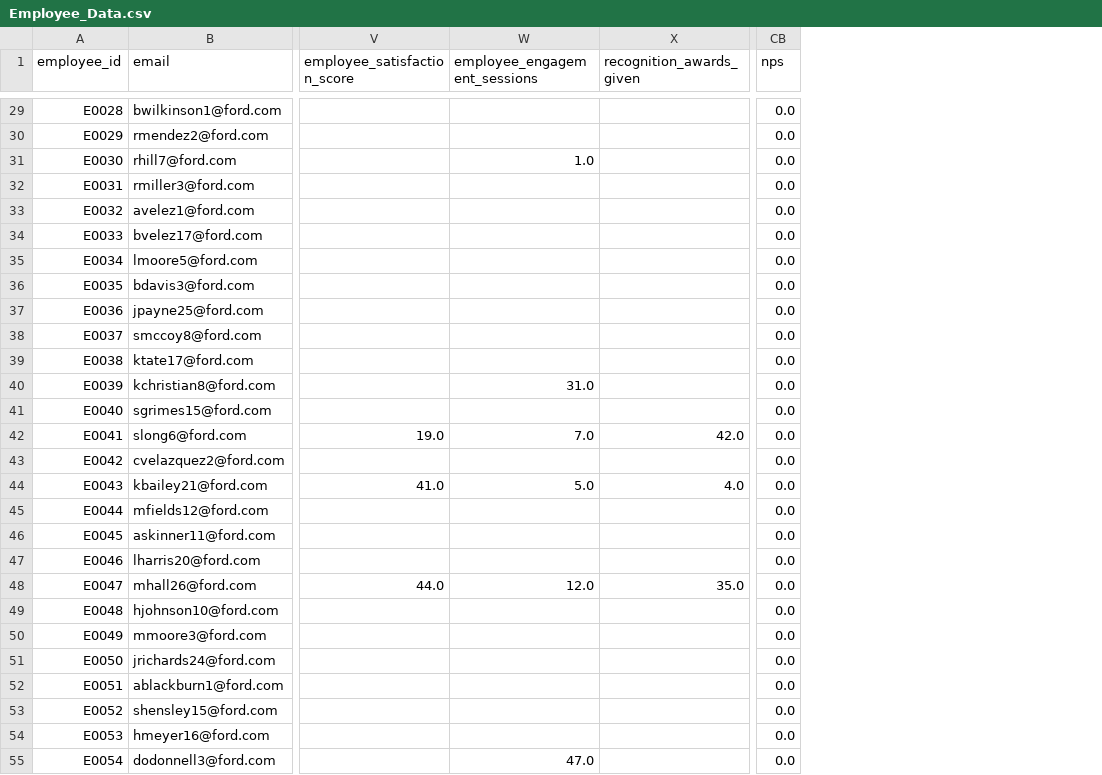
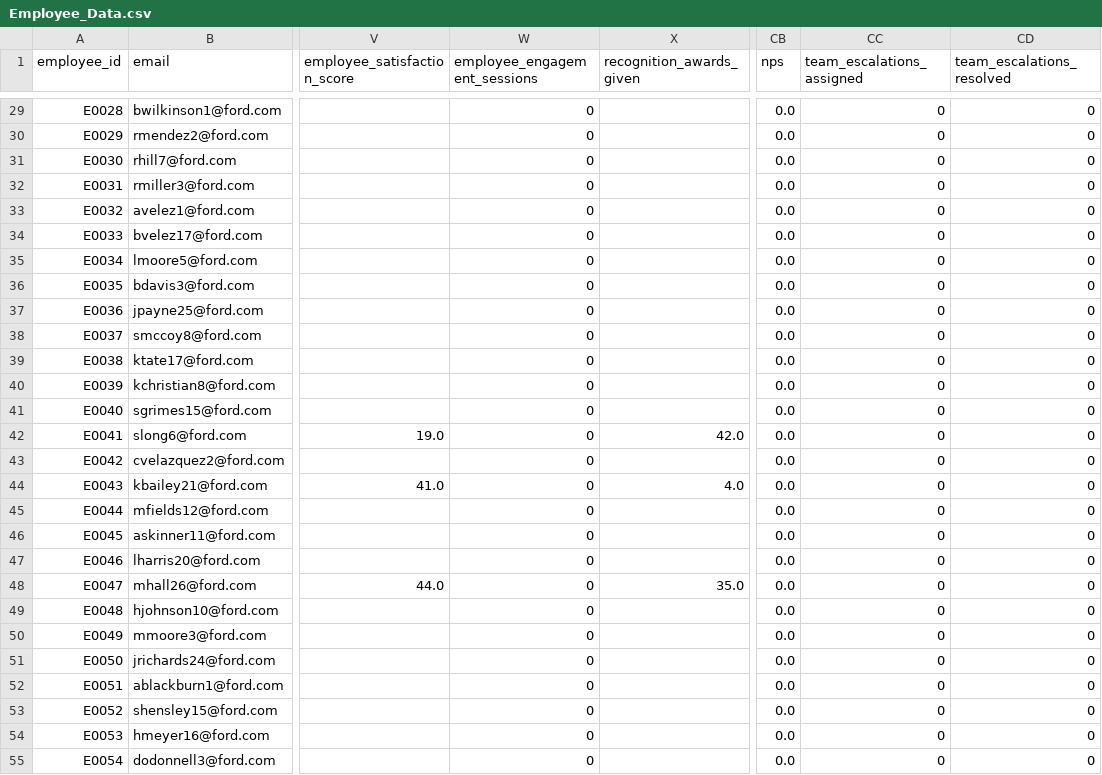
Before and after one commit to Jonathan03ant/-Employee-Performance-Analysis, a CSV file: Employee_Data.csv, drawn as a sheet; only a part is shown, gaps mark what is left out; the diff covers the shown part only; the diff names each change by its address in the sheet, - before the commit and + after, or states it on an @@ line.

```diff
--- a/Employee_Data.csv
+++ b/Employee_Data.csv
+column CC (team_escalations_assigned), rows 29-55: all 0
+column CD (team_escalations_resolved), rows 29-55: all 0
-W29:W30 (employee_engagement_sessions): (empty)
+W29:W30 (employee_engagement_sessions): 0
-W31 (employee_engagement_sessions): 1.0
+W31 (employee_engagement_sessions): 0
-W32:W39 (employee_engagement_sessions): (empty)
+W32:W39 (employee_engagement_sessions): 0
-W40 (employee_engagement_sessions): 31.0
+W40 (employee_engagement_sessions): 0
-W41 (employee_engagement_sessions): (empty)
+W41 (employee_engagement_sessions): 0
-W42 (employee_engagement_sessions): 7.0
+W42 (employee_engagement_sessions): 0
-W43 (employee_engagement_sessions): (empty)
+W43 (employee_engagement_sessions): 0
-W44 (employee_engagement_sessions): 5.0
+W44 (employee_engagement_sessions): 0
-W45:W47 (employee_engagement_sessions): (empty)
+W45:W47 (employee_engagement_sessions): 0
-W48 (employee_engagement_sessions): 12.0
+W48 (employee_engagement_sessions): 0
-W49:W54 (employee_engagement_sessions): (empty)
+W49:W54 (employee_engagement_sessions): 0
-W55 (employee_engagement_sessions): 47.0
+W55 (employee_engagement_sessions): 0
```
Also changed, not shown: 123 edited cells elsewhere in this file, 1 other file.
